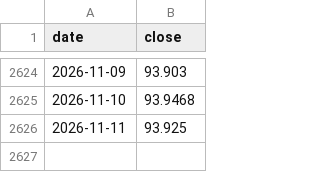
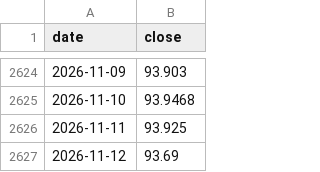
Before and after one commit to Sravankumartangudu/dharalu, a CSV file: data/metals/usdinr.csv, drawn as a sheet; only a part is shown, gaps mark what is left out; the diff names each change by its address in the sheet, - before the commit and + after, or states it on an @@ line.

Commit message:
data: 2026-11-12 10:05 IST - none

```diff
--- a/data/metals/usdinr.csv
+++ b/data/metals/usdinr.csv
+row 2627: 2026-11-12 | 93.69
```
Also changed, not shown: data/metals/gold.csv, data/metals/platinum.csv, 9 other files.
